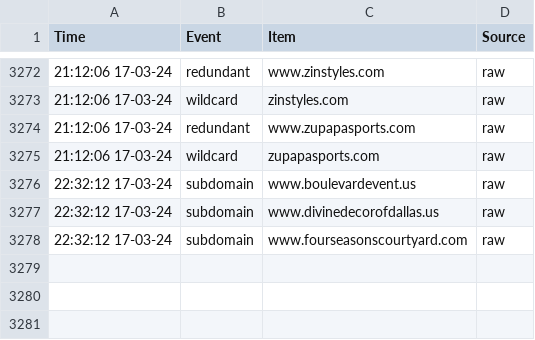
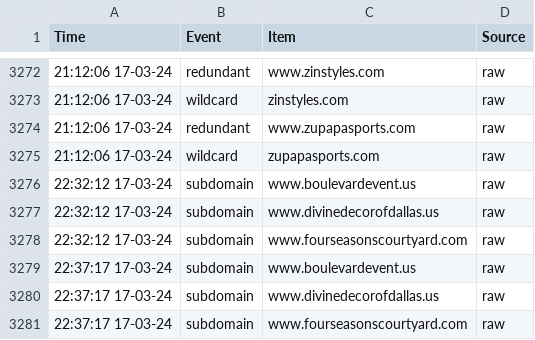
Before and after one commit to jarelllama/Scam-Blocklist, a CSV file: data/domain_log.csv, drawn as a sheet; only a part is shown, gaps mark what is left out; the diff names each change by its address in the sheet, - before the commit and + after, or states it on an @@ line.

Commit message:
List maintenance

```diff
--- a/data/domain_log.csv
+++ b/data/domain_log.csv
+row 3279: 22:37:17 17-03-24 | subdomain | www.boulevardevent.us | raw
+row 3280: 22:37:17 17-03-24 | subdomain | www.divinedecorofdallas.us | raw
+row 3281: 22:37:17 17-03-24 | subdomain | www.fourseasonscourtyard.com | raw
```
Also changed, not shown: 2 other files.
